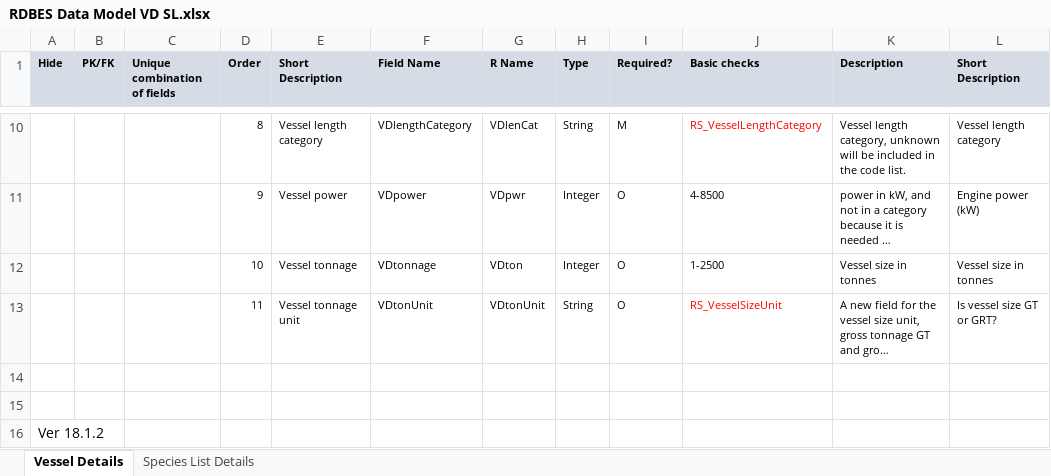
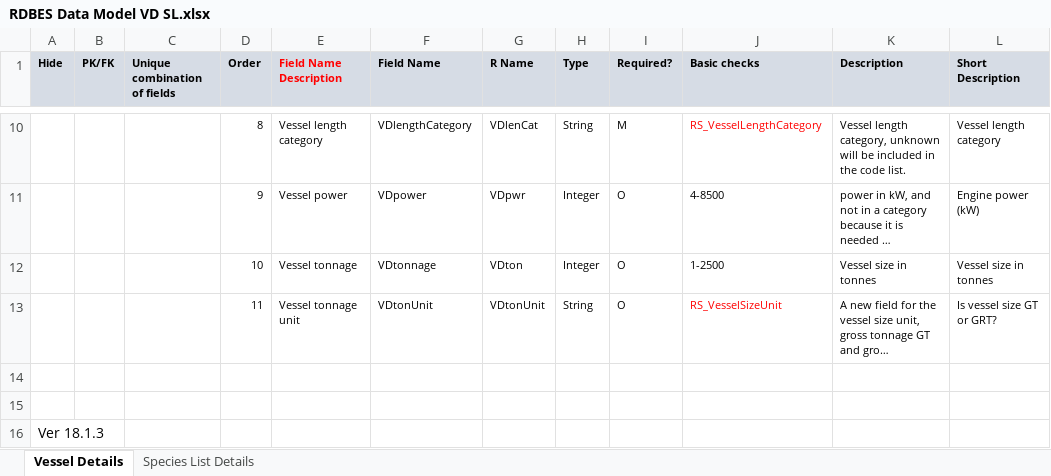
Before and after one commit to ices-tools-dev/RDBES, an Excel workbook: Documents/RDBES Data Model VD SL.xlsx, sheet Vessel Details, drawn as a sheet; only a part is shown, gaps mark what is left out; long unchanged cells end in …; values as stored, in another font and other column widths than the file's, no borders; the diff names each change by its address in the sheet, - before the commit and + after, or states it on an @@ line.

Commit message:
Header text 'Short description' -> 'Field name description'
v1.18.3

```diff
--- a/Documents/RDBES Data Model VD SL.xlsx (sheet Vessel Details)
+++ b/Documents/RDBES Data Model VD SL.xlsx (sheet Vessel Details)
-E1: Short Description
+E1: Field Name Description
-E1 text colour: black
+E1 text colour: #FF0000
-A16 (Hide): Ver 18.1.2
+A16 (Hide): Ver 18.1.3
```
Also changed, not shown: sheet Species List Details.
